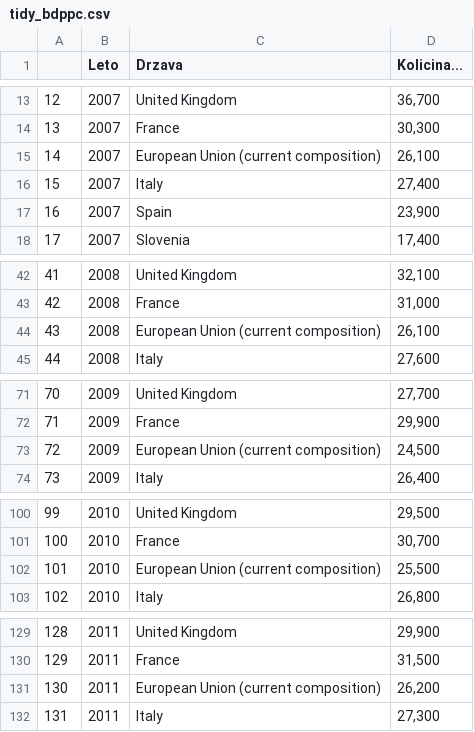
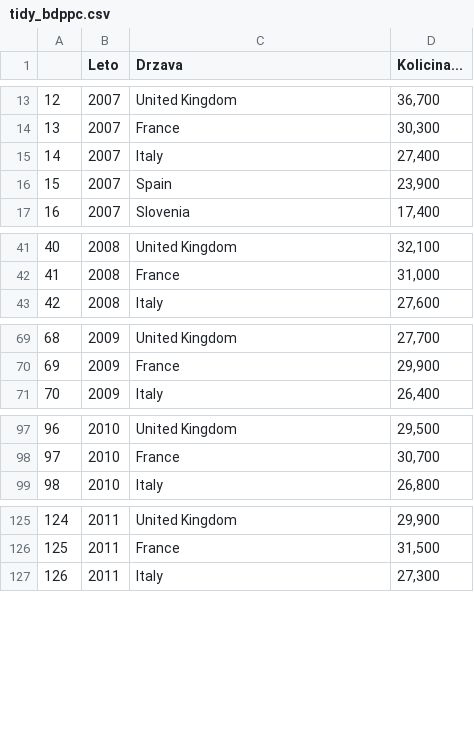
Before and after one commit to VojnomirPutin/APPR-2018-19, a CSV file: podatki/tidy/tidy_bdppc.csv, drawn as a sheet; only a part is shown, gaps mark what is left out; removed rows and columns are numbered as before the commit, all else as after; the diff covers the shown part only; the diff names each change by its address in the sheet, - before the commit and + after, or states it on an @@ line.

```diff
--- a/podatki/tidy/tidy_bdppc.csv
+++ b/podatki/tidy/tidy_bdppc.csv
-row 15: 14 | 2007 | European Union (current composition) | 26,100
@@ column A renumbered from row 15 down @@
-row 44: 43 | 2008 | European Union (current composition) | 26,100
-row 73: 72 | 2009 | European Union (current composition) | 24,500
-row 102: 101 | 2010 | European Union (current composition) | 25,500
-row 131: 130 | 2011 | European Union (current composition) | 26,200
```
Also changed, not shown: 5 removed rows elsewhere in this file, podatki/tidy/tidy_greenhouse_gas.csv, 2 other files.
